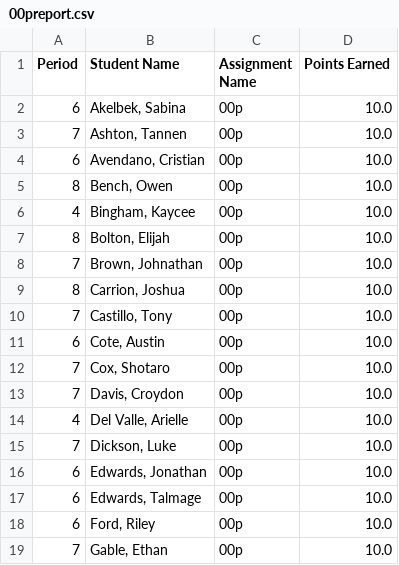
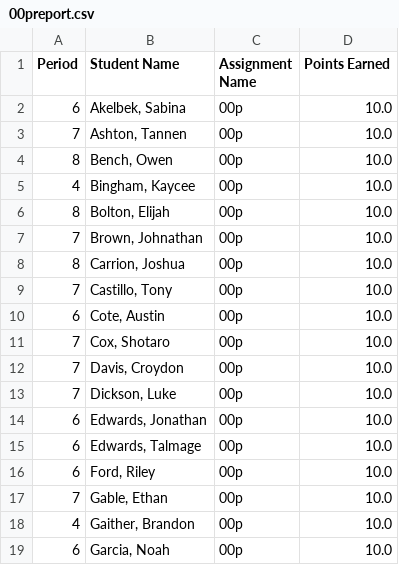
Before and after one commit to mrsimonsen/SimoGrader, a CSV file: 00preport.csv, drawn as a sheet; only a part is shown; the shorter side is filled out with more unchanged rows; the diff names each change by its address in the sheet, - before the commit and + after, or states it on an @@ line.

```diff
--- a/00preport.csv
+++ b/00preport.csv
-row 4: 6 | Avendano, Cristian | 00p | 10.0
-row 14: 4 | Del Valle, Arielle | 00p | 10.0
```
Also changed, not shown: 04preport.csv, 05preport.csv, 10 other files.
